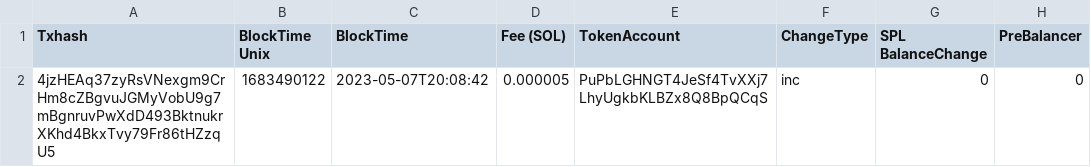
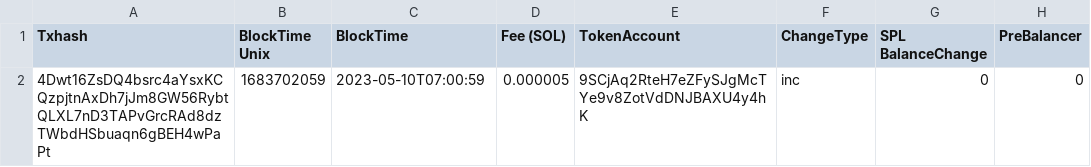
Before and after one commit to Gitmazter/ISC-holder-page, a CSV file: python_service/csv_files/tempTx.csv, drawn as a sheet; only a part is shown; the diff names each change by its address in the sheet, - before the commit and + after, or states it on an @@ line.

```diff
--- a/python_service/csv_files/tempTx.csv
+++ b/python_service/csv_files/tempTx.csv
-A2 (Txhash): 4jzHEAq37zyRsVNexgm9CrHm8cZBgvuJGMyVobU9g7mBgnruvPwXdD493BktnukrXKhd4BkxTvy79Fr86tHZzqU5
+A2 (Txhash): 4Dwt16ZsDQ4bsrc4aYsxKCQzpjtnAxDh7jJm8GW56RybtQLXL7nD3TAPvGrcRAd8dzTWbdHSbuaqn6gBEH4wPaPt
-B2 (BlockTime Unix): 1683490122
+B2 (BlockTime Unix): 1683702059
-C2 (BlockTime): 2023-05-07T20:08:42
+C2 (BlockTime): 2023-05-10T07:00:59
-E2 (TokenAccount): PuPbLGHNGT4JeSf4TvXXj7LhyUgkbKLBZx8Q8BpQCqS
+E2 (TokenAccount): 9SCjAq2RteH7eZFySJgMcTYe9v8ZotVdDNJBAXU4y4hK
```
Also changed, not shown: 17 other files.
